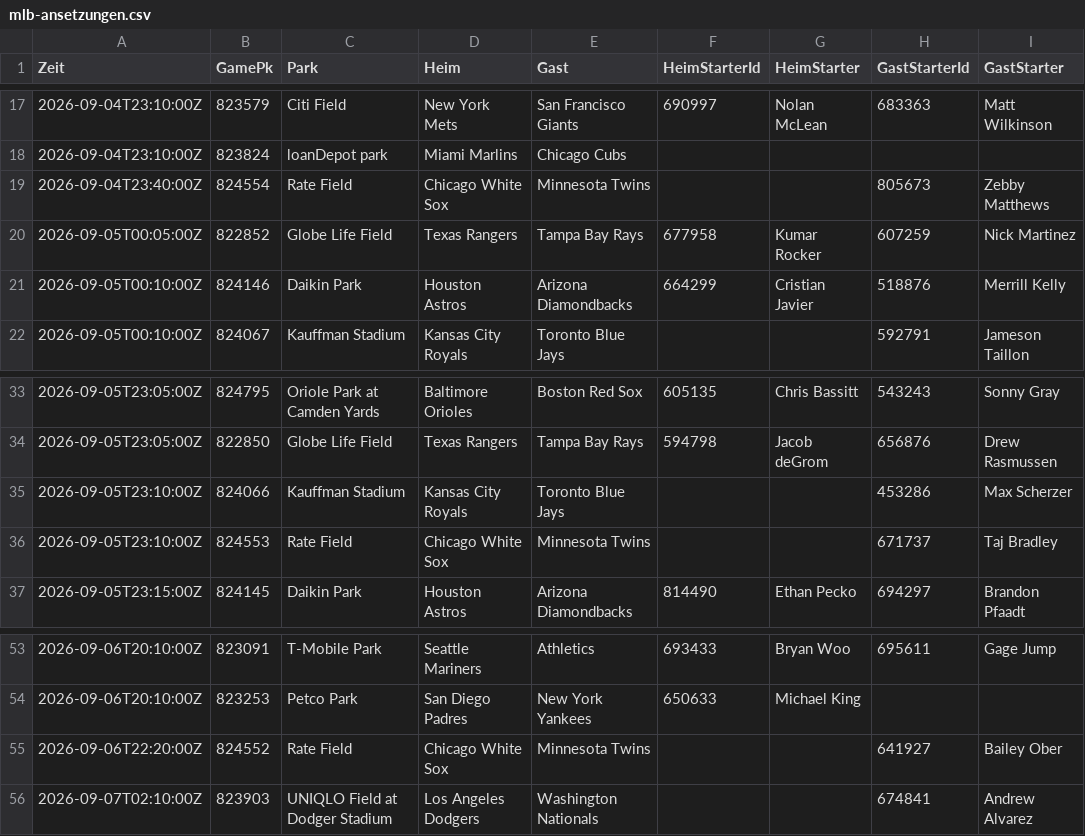
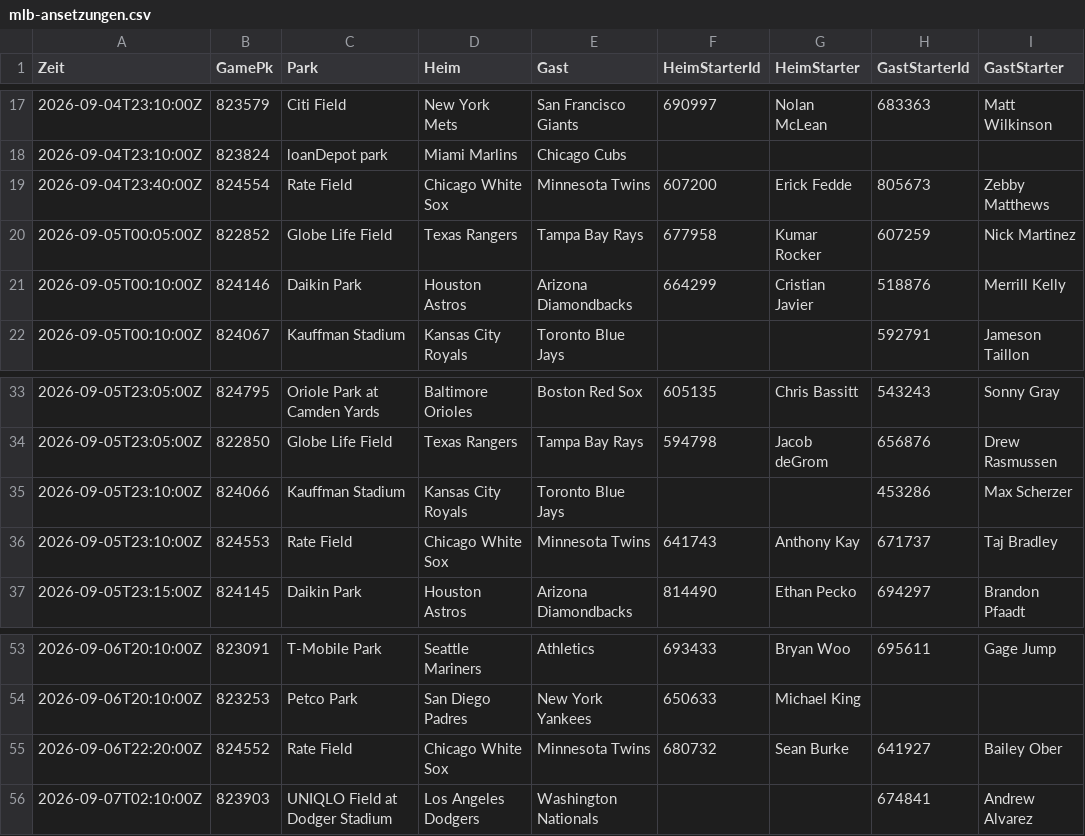
Before and after one commit to gobitodic0007-hash/Wettmodell, a CSV file: daten/mlb-ansetzungen.csv, drawn as a sheet; only a part is shown, gaps mark what is left out.

```diff
--- a/daten/mlb-ansetzungen.csv
+++ b/daten/mlb-ansetzungen.csv
@@ -18,3 +18,3 @@ Zeit,GamePk,Park,Heim,Gast,HeimStarterId,HeimStarter,GastStarterId,GastStarter
 2026-09-04T23:10:00Z,823824,loanDepot park,Miami Marlins,Chicago Cubs,,,,
-2026-09-04T23:40:00Z,824554,Rate Field,Chicago White Sox,Minnesota Twins,,,805673,Zebby Matthews
+2026-09-04T23:40:00Z,824554,Rate Field,Chicago White Sox,Minnesota Twins,607200,Erick Fedde,805673,Zebby Matthews
 2026-09-05T00:05:00Z,822852,Globe Life Field,Texas Rangers,Tampa Bay Rays,677958,Kumar Rocker,607259,Nick Martinez
@@ -35,3 +35,3 @@ Zeit,GamePk,Park,Heim,Gast,HeimStarterId,HeimStarter,GastStarterId,GastStarter
 2026-09-05T23:10:00Z,824066,Kauffman Stadium,Kansas City Royals,Toronto Blue Jays,,,453286,Max Scherzer
-2026-09-05T23:10:00Z,824553,Rate Field,Chicago White Sox,Minnesota Twins,,,671737,Taj Bradley
+2026-09-05T23:10:00Z,824553,Rate Field,Chicago White Sox,Minnesota Twins,641743,Anthony Kay,671737,Taj Bradley
 2026-09-05T23:15:00Z,824145,Daikin Park,Houston Astros,Arizona Diamondbacks,814490,Ethan Pecko,694297,Brandon Pfaadt
@@ -54,3 +54,3 @@ Zeit,GamePk,Park,Heim,Gast,HeimStarterId,HeimStarter,GastStarterId,GastStarter
 2026-09-06T20:10:00Z,823253,Petco Park,San Diego Padres,New York Yankees,650633,Michael King,,
-2026-09-06T22:20:00Z,824552,Rate Field,Chicago White Sox,Minnesota Twins,,,641927,Bailey Ober
+2026-09-06T22:20:00Z,824552,Rate Field,Chicago White Sox,Minnesota Twins,680732,Sean Burke,641927,Bailey Ober
 2026-09-07T02:10:00Z,823903,UNIQLO Field at Dodger Stadium,Los Angeles Dodgers,Washington Nationals,,,674841,Andrew Alvarez
```
Also changed, not shown: daten/mlb-pitcher.csv, daten/mlb-starts.csv, 2 other files.
